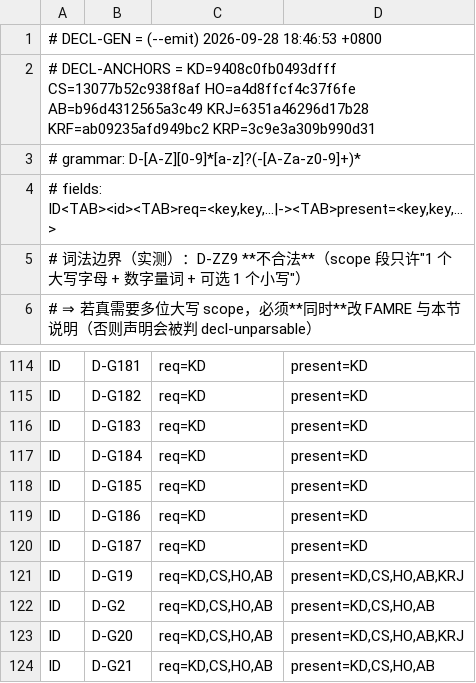
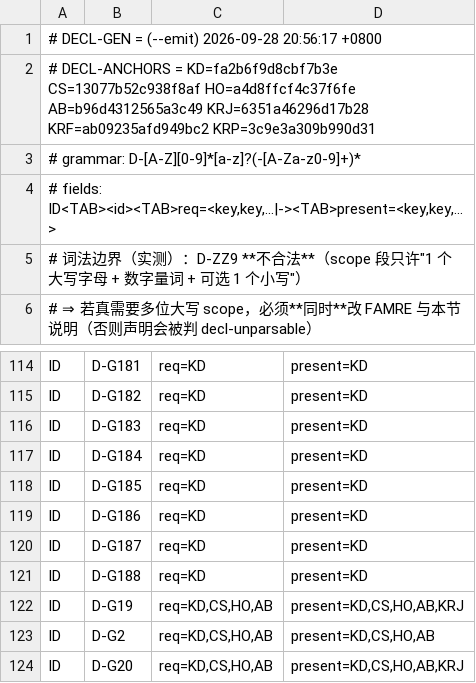
Before and after one commit to isharrrry/WPFOnLinux, a TSV file: build/MilBridge/tools/defect-registry-declared.tsv, drawn as a sheet; only a part is shown, gaps mark what is left out; the shorter side is filled out with more unchanged rows.

Commit message:
docs(#81): W7（t63）TASK-0302 首个增量 + t67 修 GATE_PROBE 红
t63（W7，runner）：LoCreateContext 三参 ABI 修正 + 真对象；LoDestroyContext 真销毁
  （只认自己登记的句柄，未知/重复/NULL 一律拒且不 deref，零泄漏）。
  修前真实缺陷是签名错（两参形把 NULL 写进调用方回调表地址、且从不写 ploc）。
  具名缺口 entry=LoCreateContext 3→0；exports 556→557；so16 2a5165700a8c8579；
  tool 100→99 / ops 88→87 / impl 95→93（计数口径读反：真进步让缺口数下降）；
  假进度判红真跑出来了（名字离开名单而能力为 0 ⇒ FAKE-PROGRESS + PTSGAP=FAIL）。
  如实记 FAIL 的一格：「具名前沿位移」—— 下一站无名（PTSGAP_FRONTIER_STATE=UNNAMED）。
  PTSGAP=PASS tool=99 ops=87 impl=93；DEFREG=PASS 222/222 DECLDRIFT=0；
  第 28 条 cell=#1 同趟追写；九位只有 win32shim 位移（provider 未动）。

t67（runner）：GATE_PROBE=FAIL reason=probe-sha-mismatch ⇒ PASS state=READINGS-OK；
  TLINE_GATE=FAIL ⇒ PASS rc=0；修法顺序更正为「先重建、后重取」；
  三支臂日志按硬链接放回 arm-logs（同 inode/links=2、find 可见、mtime>=被测件），
  旧日志留档于 ~/t67-runner/artifacts/；换代只改自报 sha、不改测量行为。

已知顺序问题（下一笔消掉）：REPORT-ID-DOMAIN 点名 P1-w7-report.md:186 引用未入册的 D-G188；
HANDOFF-MV cell=#1 被 t68 正在改的覆盖面内件打成过时 ⇒ 二者由 t68 入册 D-G188 与最后追写 cell=#1 消掉。

```diff
--- a/build/MilBridge/tools/defect-registry-declared.tsv
+++ b/build/MilBridge/tools/defect-registry-declared.tsv
@@ -1,3 +1,3 @@
-# DECL-GEN = (--emit) 2026-09-28 18:46:53 +0800
-# DECL-ANCHORS = KD=9408c0fb0493dfff CS=13077b52c938f8af HO=a4d8ffcf4c37f6fe AB=b96d4312565a3c49 KRJ=6351a46296d17b28 KRF=ab09235afd949bc2 KRP=3c9e3a309b990d31
+# DECL-GEN = (--emit) 2026-09-28 20:56:17 +0800
+# DECL-ANCHORS = KD=fa2b6f9d8cbf7b3e CS=13077b52c938f8af HO=a4d8ffcf4c37f6fe AB=b96d4312565a3c49 KRJ=6351a46296d17b28 KRF=ab09235afd949bc2 KRP=3c9e3a309b990d31
 # grammar: D-[A-Z][0-9]*[a-z]?(-[A-Za-z0-9]+)*
@@ -120,2 +120,3 @@ ID	D-G186	req=KD	present=KD
 ID	D-G187	req=KD	present=KD
+ID	D-G188	req=KD	present=KD
 ID	D-G19	req=KD,CS,HO,AB	present=KD,CS,HO,AB,KRJ
```
Also changed, not shown: 15 other files.
